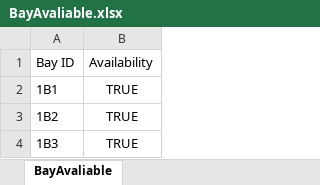
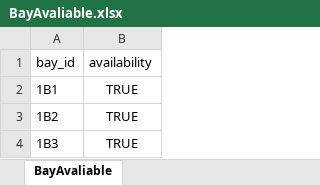
Before and after one commit to mobiedock-lmu/solar-scooter-project, an Excel workbook: Databases/MobiedockDataFiles/Excel Tables:Other Docs/BayAvaliable.xlsx, sheet BayAvaliable, drawn as a sheet; only a part is shown; values as stored, in another font and other column widths than the file's, no borders; removed rows and columns are numbered as before the commit, all else as after; the diff names each change by its address in the sheet, - before the commit and + after, or states it on an @@ line.

```diff
--- a/Databases/MobiedockDataFiles/Excel Tables:Other Docs/BayAvaliable.xlsx (sheet BayAvaliable)
+++ b/Databases/MobiedockDataFiles/Excel Tables:Other Docs/BayAvaliable.xlsx (sheet BayAvaliable)
-row 1: Bay ID | Availability
+row 1: bay_id | availability
```
Also changed, not shown: Databases/MobiedockDataFiles/Excel Tables:Other Docs/ChargingStation.xlsx, Databases/MobiedockDataFiles/Excel Tables:Other Docs/Error.xlsx, 8 other files.
